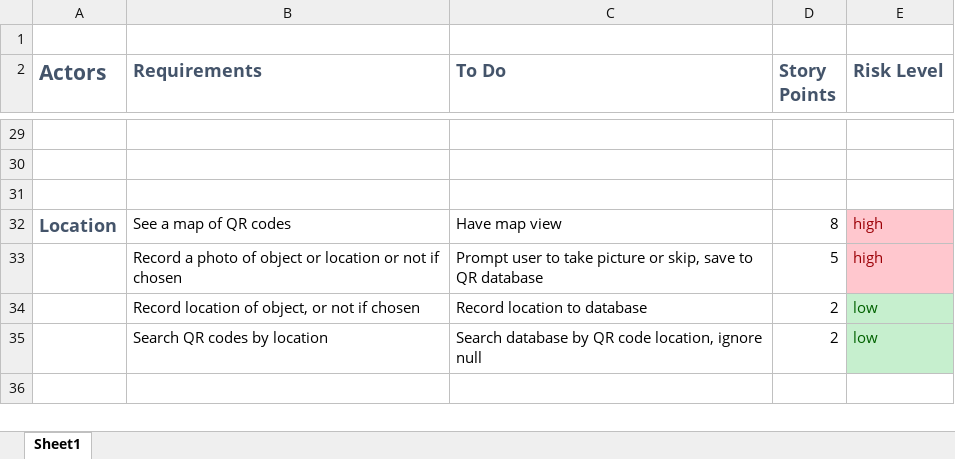
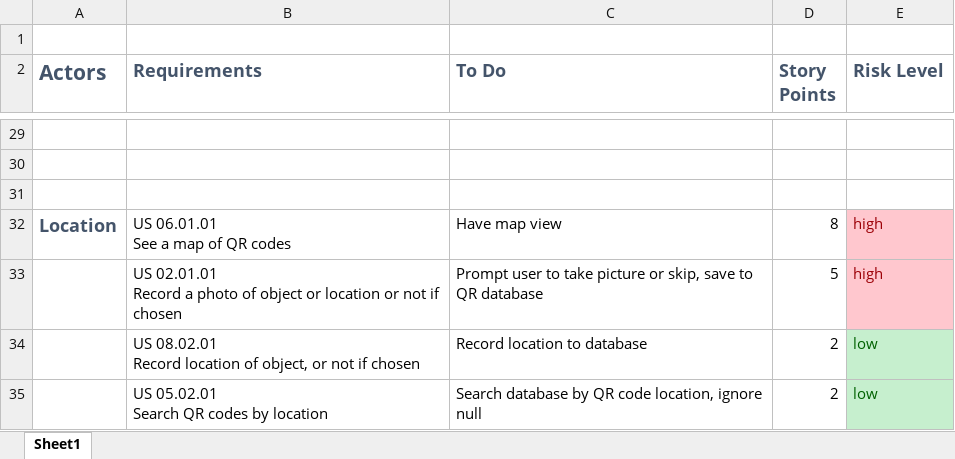
Before and after one commit to CMPUT301W23T44/QRGame, an Excel workbook: doc/ProductBacklog.xlsx, sheet Sheet1, drawn as a sheet; only a part is shown, gaps mark what is left out; values as stored, in another font and other column widths than the file's, no borders; ↵ is a line break in a cell; the diff covers the shown part only; the diff names each change by its address in the sheet, - before the commit and + after, or states it on an @@ line.

```diff
--- a/doc/ProductBacklog.xlsx (sheet Sheet1)
+++ b/doc/ProductBacklog.xlsx (sheet Sheet1)
-B32 (Requirements): See a map of QR codes
+B32 (Requirements): US 06.01.01 ↵ See a map of QR codes
-B33 (Requirements): Record a…
+B33 (Requirements): US 02.01.01 ↵ Record a…
-B34 (Requirements): Record location…
+B34 (Requirements): US 08.02.01 ↵ Record location…
-B35 (Requirements): Search QR codes by location
+B35 (Requirements): US 05.02.01 ↵ Search QR codes by location
```
Also changed, not shown: 18 edited cells elsewhere in this sheet.
